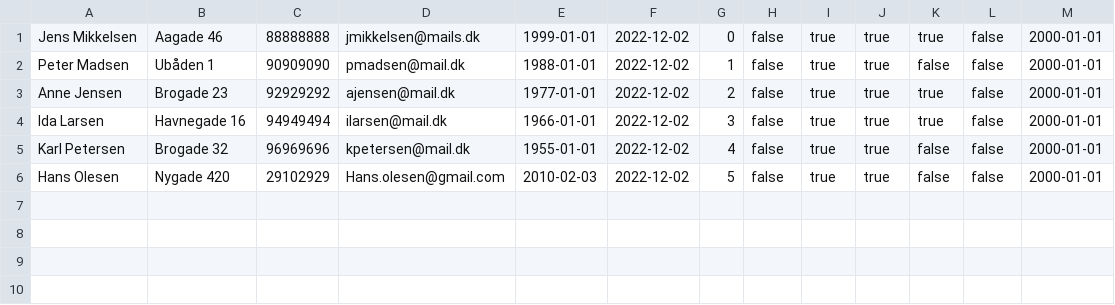
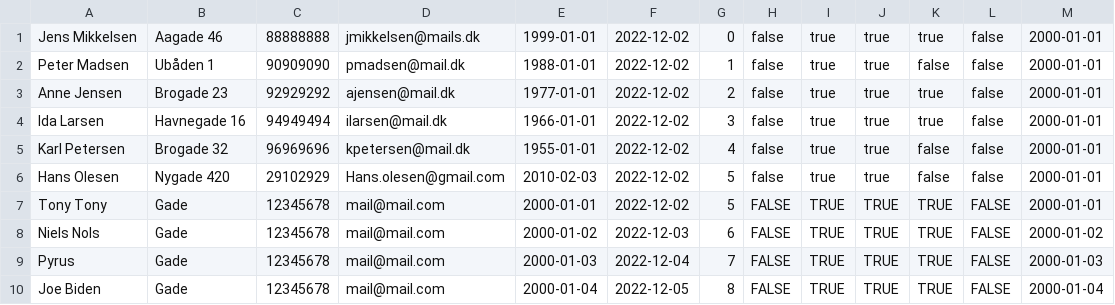
Before and after one commit to jonathanFS14/Delfin, a CSV file: swimmerDatabase.csv, drawn as a sheet; the diff names each change by its address in the sheet, - before the commit and + after, or states it on an @@ line.

```diff
--- a/swimmerDatabase.csv
+++ b/swimmerDatabase.csv
+row 7: Tony Tony | Gade | 12345678 | mail@mail.com | 2000-01-01 | 2022-12-02 | 5 | FALSE | TRUE | TRUE | TRUE | FALSE | 2000-01-01
+row 8: Niels Nols | Gade | 12345678 | mail@mail.com | 2000-01-02 | 2022-12-03 | 6 | FALSE | TRUE | TRUE | TRUE | FALSE | 2000-01-02
+row 9: Pyrus | Gade | 12345678 | mail@mail.com | 2000-01-03 | 2022-12-04 | 7 | FALSE | TRUE | TRUE | TRUE | FALSE | 2000-01-03
+row 10: Joe Biden | Gade | 12345678 | mail@mail.com | 2000-01-04 | 2022-12-05 | 8 | FALSE | TRUE | TRUE | TRUE | FALSE | 2000-01-04
```
Also changed, not shown: SwimTimeDatabase.csv, 2 other files.
